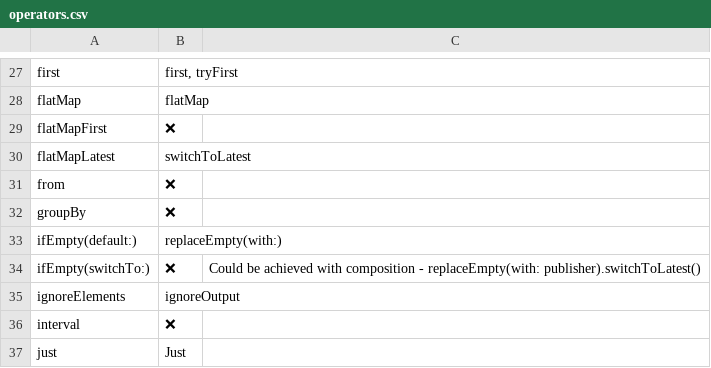
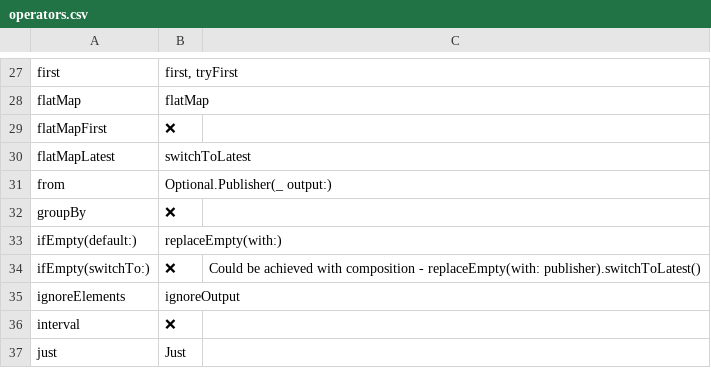
Before and after one commit to CombineCommunity/rxswift-to-combine-cheatsheet, a CSV file: Data/operators.csv, drawn as a sheet; only a part is shown, gaps mark what is left out.

Commit message:
add Optional.Publisher for from operator

```diff
--- a/Data/operators.csv
+++ b/Data/operators.csv
@@ -30,3 +30,3 @@ flatMapFirst,❌,
 flatMapLatest,switchToLatest,
-from,❌,
+from,Optional.Publisher(_ output:),
 groupBy,❌,
```
Also changed, not shown: 2 other files.
